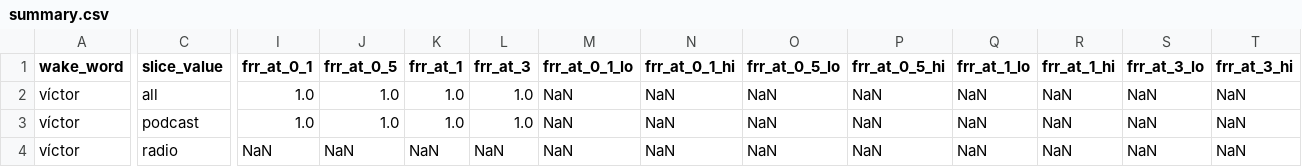
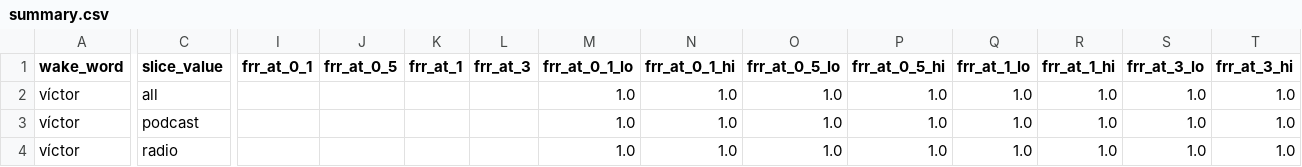
Before and after one commit to MichaelVIU/wakewordworld, a CSV file: results/179b56428d9c/summary.csv, drawn as a sheet; only a part is shown, gaps mark what is left out; the diff covers the shown part only; the diff names each change by its address in the sheet, - before the commit and + after, or states it on an @@ line.

Commit message:
results: rerun Vosk on víctor with the grammar fix (10 positives, FRR 0.50, 304 FA/h)

```diff
--- a/results/179b56428d9c/summary.csv
+++ b/results/179b56428d9c/summary.csv
-I2:I3 (frr_at_0_1): 1.0
+I2:I3 (frr_at_0_1): (empty)
-J2:J3 (frr_at_0_5): 1.0
+J2:J3 (frr_at_0_5): (empty)
-K2:K3 (frr_at_1): 1.0
+K2:K3 (frr_at_1): (empty)
-L2:L3 (frr_at_3): 1.0
+L2:L3 (frr_at_3): (empty)
-M2:M4 (frr_at_0_1_lo): NaN
+M2:M4 (frr_at_0_1_lo): 1.0
-N2:N4 (frr_at_0_1_hi): NaN
+N2:N4 (frr_at_0_1_hi): 1.0
-O2:O4 (frr_at_0_5_lo): NaN
+O2:O4 (frr_at_0_5_lo): 1.0
-P2:P4 (frr_at_0_5_hi): NaN
+P2:P4 (frr_at_0_5_hi): 1.0
-Q2:Q4 (frr_at_1_lo): NaN
+Q2:Q4 (frr_at_1_lo): 1.0
-R2:R4 (frr_at_1_hi): NaN
+R2:R4 (frr_at_1_hi): 1.0
-S2:S4 (frr_at_3_lo): NaN
+S2:S4 (frr_at_3_lo): 1.0
-T2:T4 (frr_at_3_hi): NaN
+T2:T4 (frr_at_3_hi): 1.0
-I4 (frr_at_0_1): NaN
+I4 (frr_at_0_1): (empty)
-J4 (frr_at_0_5): NaN
+J4 (frr_at_0_5): (empty)
-K4 (frr_at_1): NaN
+K4 (frr_at_1): (empty)
-L4 (frr_at_3): NaN
+L4 (frr_at_3): (empty)
```
Also changed, not shown: 118 edited cells elsewhere in this file, 4 other files.
